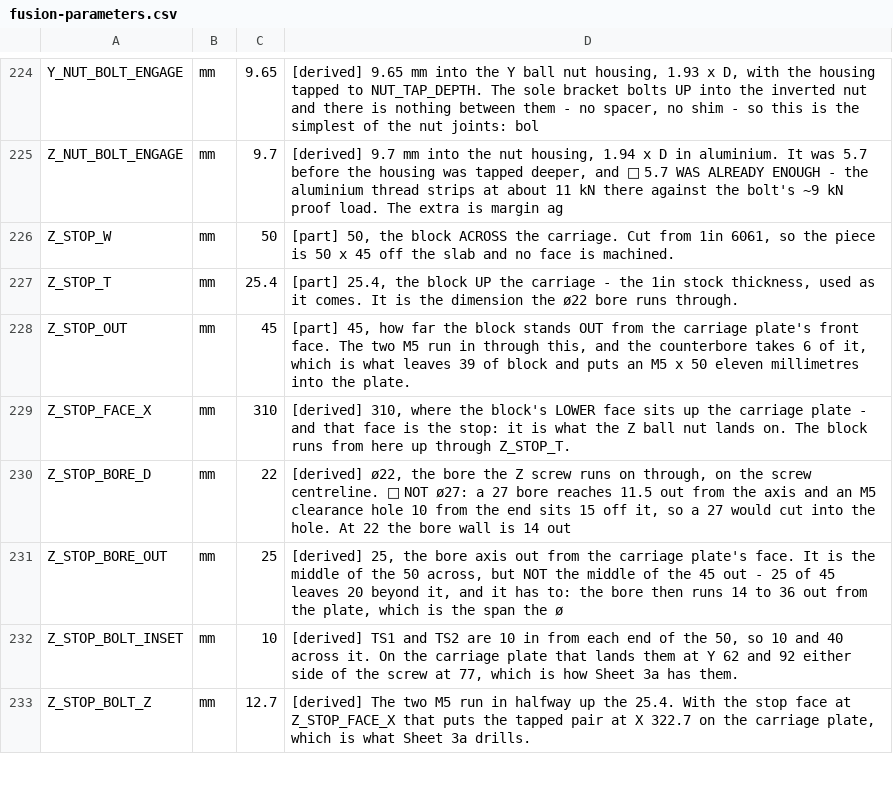
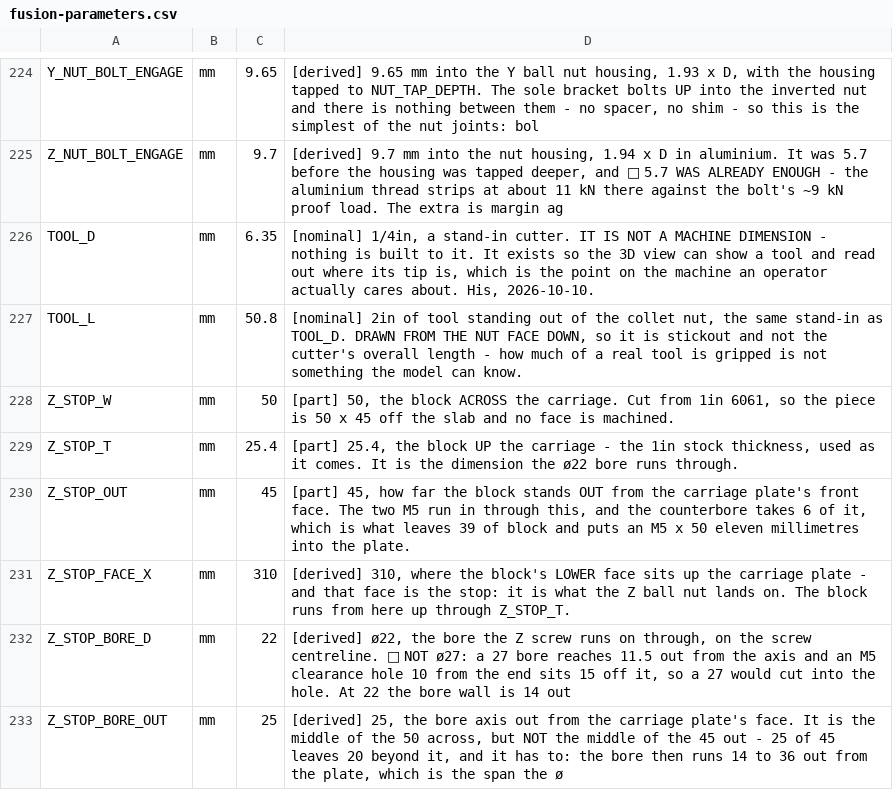
Before and after one commit to ioSenderV2/CNCBuild, a CSV file: dimensions/fusion-parameters.csv, drawn as a sheet; only a part is shown, gaps mark what is left out; the shorter side is filled out with more unchanged rows.

```diff
--- a/dimensions/fusion-parameters.csv
+++ b/dimensions/fusion-parameters.csv
@@ -225,2 +225,4 @@ Y_NUT_BOLT_ENGAGE,mm,9.65,"[derived] 9.65 mm into the Y ball nut housing, 1.93 x
 Z_NUT_BOLT_ENGAGE,mm,9.7,"[derived] 9.7 mm into the nut housing, 1.94 x D in aluminium. It was 5.7 before the housing was tapped deeper, and 🔴 5.7 WAS ALREADY ENOUGH - the aluminium thread strips at about 11 kN there against the bolt's ~9 kN proof load. The extra is margin ag"
+TOOL_D,mm,6.35,"[nominal] 1/4in, a stand-in cutter. IT IS NOT A MACHINE DIMENSION - nothing is built to it. It exists so the 3D view can show a tool and read out where its tip is, which is the point on the machine an operator actually cares about. His, 2026-10-10."
+TOOL_L,mm,50.8,"[nominal] 2in of tool standing out of the collet nut, the same stand-in as TOOL_D. DRAWN FROM THE NUT FACE DOWN, so it is stickout and not the cutter's overall length - how much of a real tool is gripped is not something the model can know."
 Z_STOP_W,mm,50,"[part] 50, the block ACROSS the carriage. Cut from 1in 6061, so the piece is 50 x 45 off the slab and no face is machined."
```
Also changed, not shown: 4 other files.
